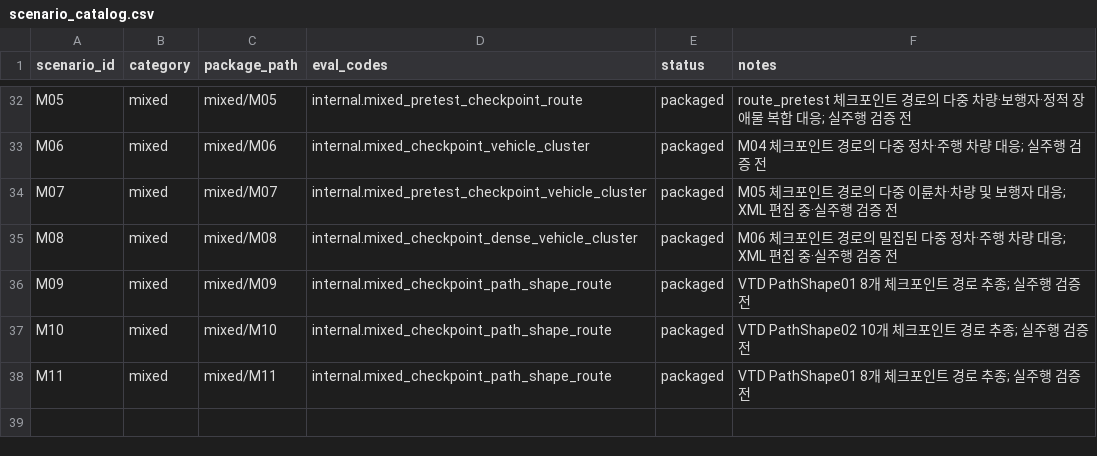
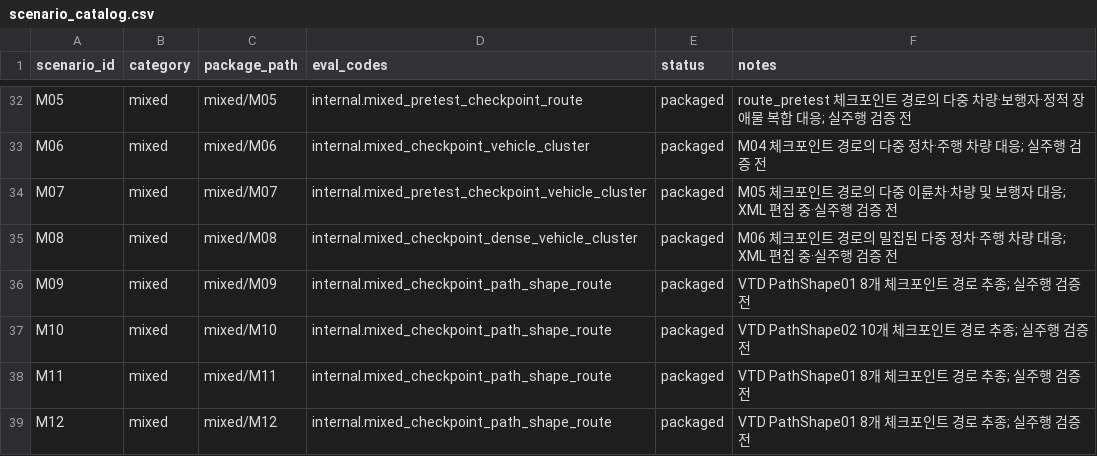
Before and after one commit to ppark4379-wq/HL_VTD, a CSV file: scenario/scenario_catalog.csv, drawn as a sheet; only a part is shown, gaps mark what is left out.

```diff
--- a/scenario/scenario_catalog.csv
+++ b/scenario/scenario_catalog.csv
@@ -38 +38,2 @@ M10,mixed,mixed/M10,internal.mixed_checkpoint_path_shape_route,packaged,VTD Path
 M11,mixed,mixed/M11,internal.mixed_checkpoint_path_shape_route,packaged,VTD PathShape01 8개 체크포인트 경로 추종; 실주행 검증 전
+M12,mixed,mixed/M12,internal.mixed_checkpoint_path_shape_route,packaged,VTD PathShape01 8개 체크포인트 경로 추종; 실주행 검증 전
```
Also changed, not shown: 6 other files.
